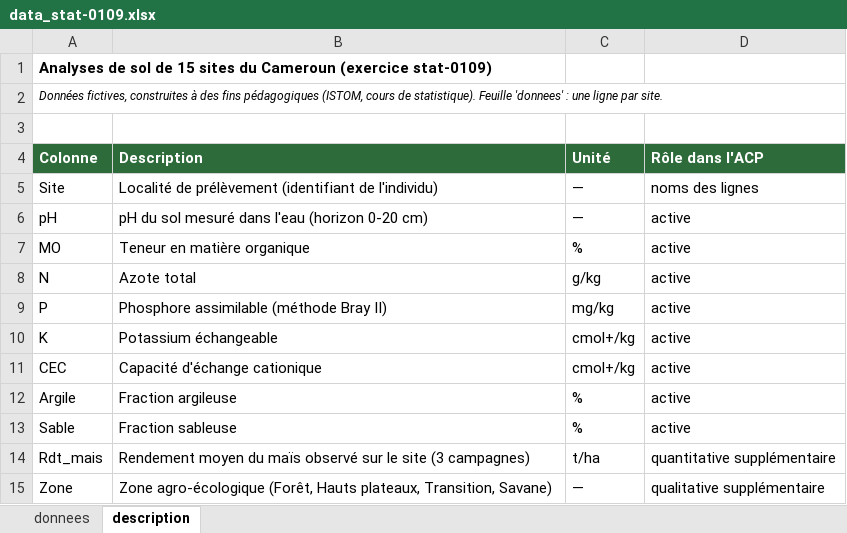
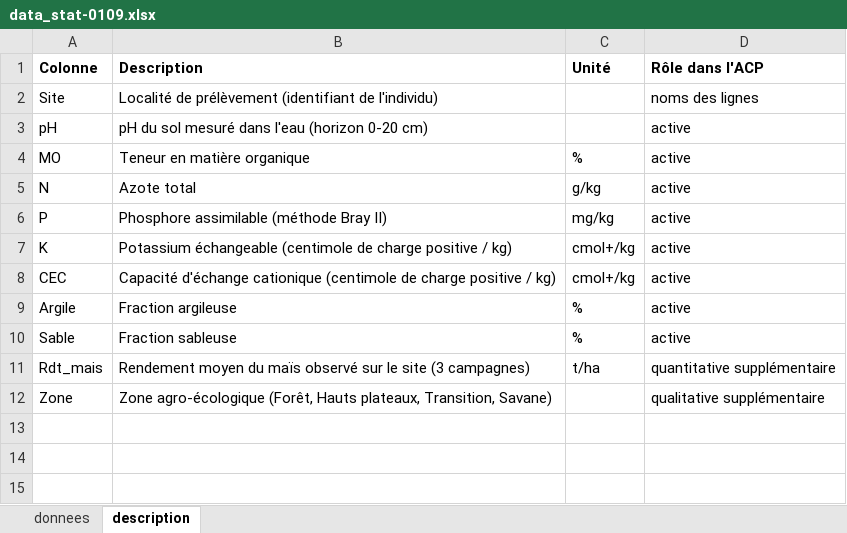
Before and after one commit to ant0in3g/ant0in3g.github.io, an Excel workbook: sTa7/td-lab/data_raw/data_stat-0109.xlsx, sheet description, drawn as a sheet; values as stored, in another font and other column widths than the file's, no borders; removed rows and columns are numbered as before the commit, all else as after; the diff names each change by its address in the sheet, - before the commit and + after, or states it on an @@ line.

```diff
--- a/sTa7/td-lab/data_raw/data_stat-0109.xlsx (sheet description)
+++ b/sTa7/td-lab/data_raw/data_stat-0109.xlsx (sheet description)
-row 1: Analyses de sol de 15 sites du Cameroun (exercice stat-0109)
-row 2: Données fictives, construites à des fins pédagogiques (ISTOM, cours de statistique). Feuille 'donnees' : une ligne par site.
-row 3: (empty)
@@ A1:D1 fill: #2E6B3A → none, text colour: #FFFFFF → black @@
-C2:C3 (Unité): —
+C2:C3 (Unité): (empty)
-B7 (Description): Potassium échangeable
+B7 (Description): Potassium échangeable (centimole de charge positive / kg)
-B8 (Description): …d'échange cationique
+B8 (Description): …d'échange cationique (centimole de charge positive / kg)
-C12 (Unité): —
+C12 (Unité): (empty)
```
Also changed, not shown: sheet donnees, sTa7/td-lab/data_raw/data_stat-0110.xlsx.
